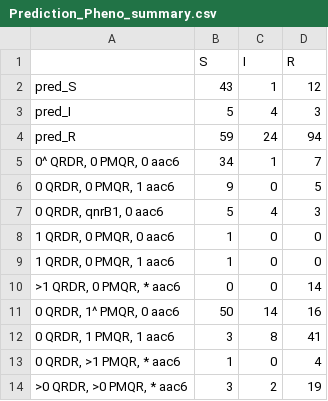
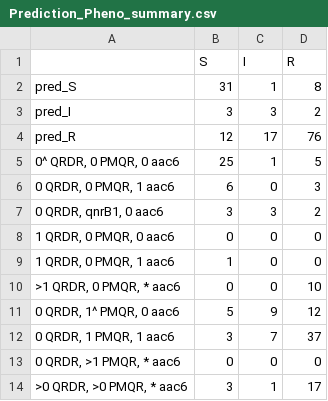
Before and after one commit to klebgenomics/cipropaper, a CSV file: Validation/MBIRA_ValidationOutput/Prediction_Pheno_summary.csv, drawn as a sheet.

Commit message:
updating validation

```diff
--- a/Validation/MBIRA_ValidationOutput/Prediction_Pheno_summary.csv
+++ b/Validation/MBIRA_ValidationOutput/Prediction_Pheno_summary.csv
@@ -1,14 +1,14 @@
 "","S","I","R"
-"pred_S",43,1,12
-"pred_I",5,4,3
-"pred_R",59,24,94
-"0^ QRDR, 0 PMQR, 0 aac6",34,1,7
-"0 QRDR, 0 PMQR, 1 aac6",9,0,5
-"0 QRDR, qnrB1, 0 aac6",5,4,3
-"1 QRDR, 0 PMQR, 0 aac6",1,0,0
+"pred_S",31,1,8
+"pred_I",3,3,2
+"pred_R",12,17,76
+"0^ QRDR, 0 PMQR, 0 aac6",25,1,5
+"0 QRDR, 0 PMQR, 1 aac6",6,0,3
+"0 QRDR, qnrB1, 0 aac6",3,3,2
+"1 QRDR, 0 PMQR, 0 aac6",0,0,0
 "1 QRDR, 0 PMQR, 1 aac6",1,0,0
-">1 QRDR, 0 PMQR, * aac6",0,0,14
-"0 QRDR, 1^ PMQR, 0 aac6",50,14,16
-"0 QRDR, 1 PMQR, 1 aac6",3,8,41
-"0 QRDR, >1 PMQR, * aac6",1,0,4
-">0 QRDR, >0 PMQR, * aac6",3,2,19
+">1 QRDR, 0 PMQR, * aac6",0,0,10
+"0 QRDR, 1^ PMQR, 0 aac6",5,9,12
+"0 QRDR, 1 PMQR, 1 aac6",3,7,37
+"0 QRDR, >1 PMQR, * aac6",0,0,0
+">0 QRDR, >0 PMQR, * aac6",3,1,17
```
Also changed, not shown: tables/Table3_extValidation_evalMetrics.csv, 17 other files.
